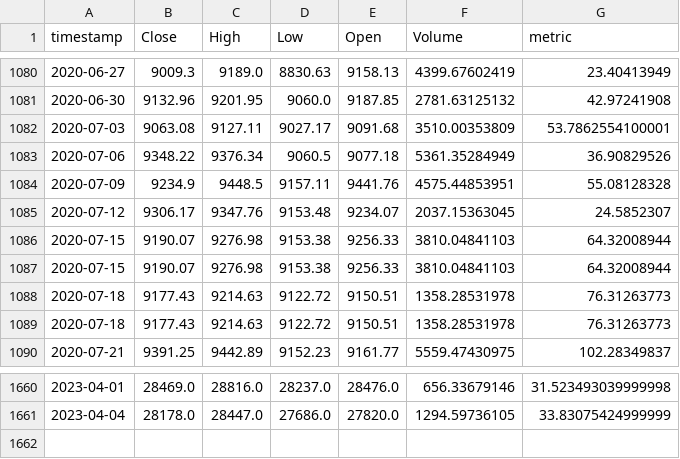
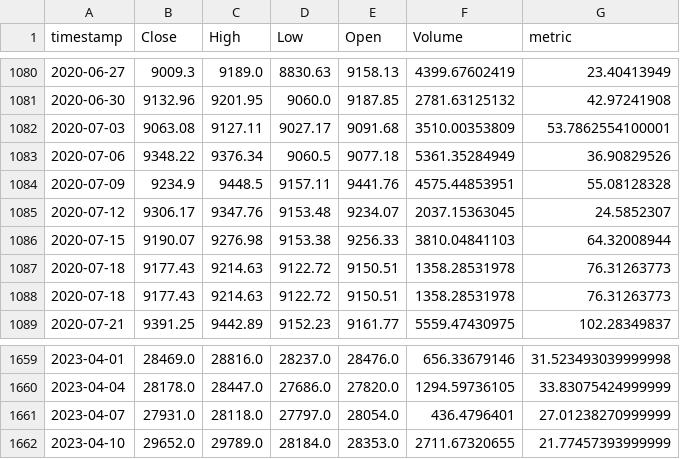
Before and after one commit to AxelCrypto/Final, a CSV file: data/datos/Mining_Total Transaction Fees (BTC).csv, drawn as a sheet; only a part is shown, gaps mark what is left out.

```diff
--- a/data/datos/Mining_Total Transaction Fees (BTC).csv
+++ b/data/datos/Mining_Total Transaction Fees (BTC).csv
@@ -1086,3 +1086,2 @@ timestamp,Close,High,Low,Open,Volume,metric
 2020-07-15,9190.07,9276.98,9153.38,9256.33,3810.04841103,64.32008944
-2020-07-15,9190.07,9276.98,9153.38,9256.33,3810.04841103,64.32008944
 2020-07-18,9177.43,9214.63,9122.72,9150.51,1358.28531978,76.31263773
@@ -1661 +1660,3 @@ timestamp,Close,High,Low,Open,Volume,metric
 2023-04-04,28178.0,28447.0,27686.0,27820.0,1294.59736105,33.83075424999999
+2023-04-07,27931.0,28118.0,27797.0,28054.0,436.4796401,27.01238270999999
+2023-04-10,29652.0,29789.0,28184.0,28353.0,2711.67320655,21.77457393999999
```
Also changed, not shown: data/datos/dxy.csv, data/datos/merged_balances.csv, 17 other files.
